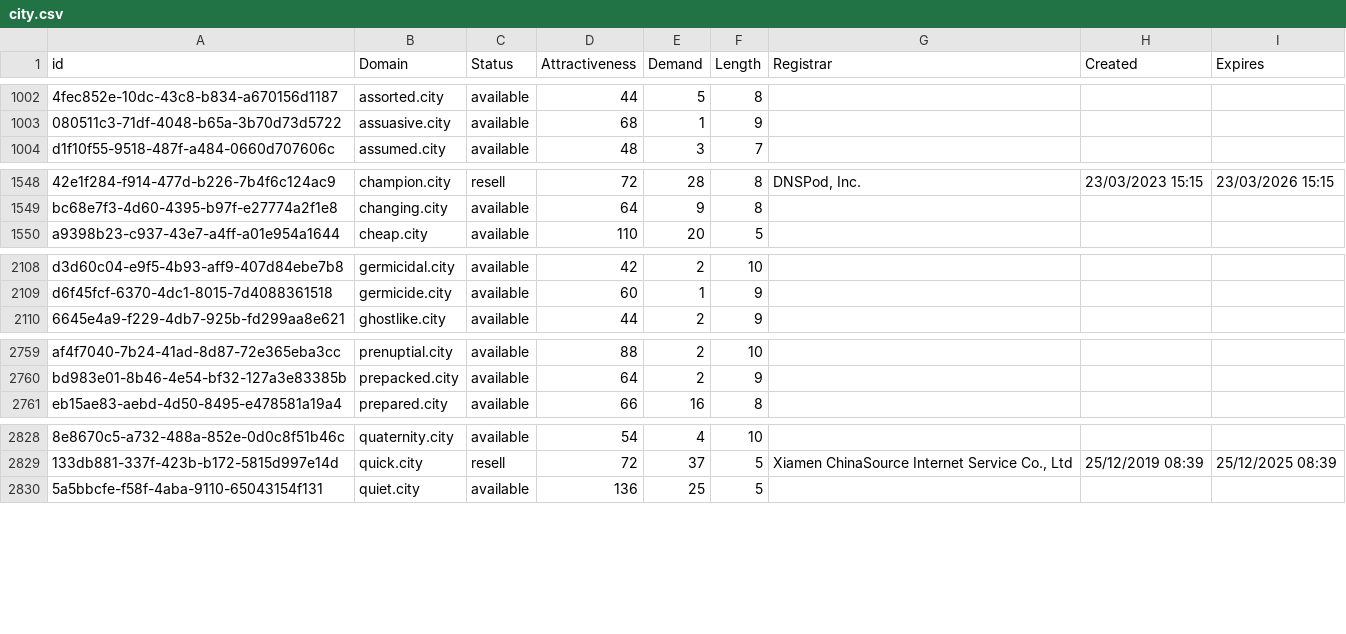
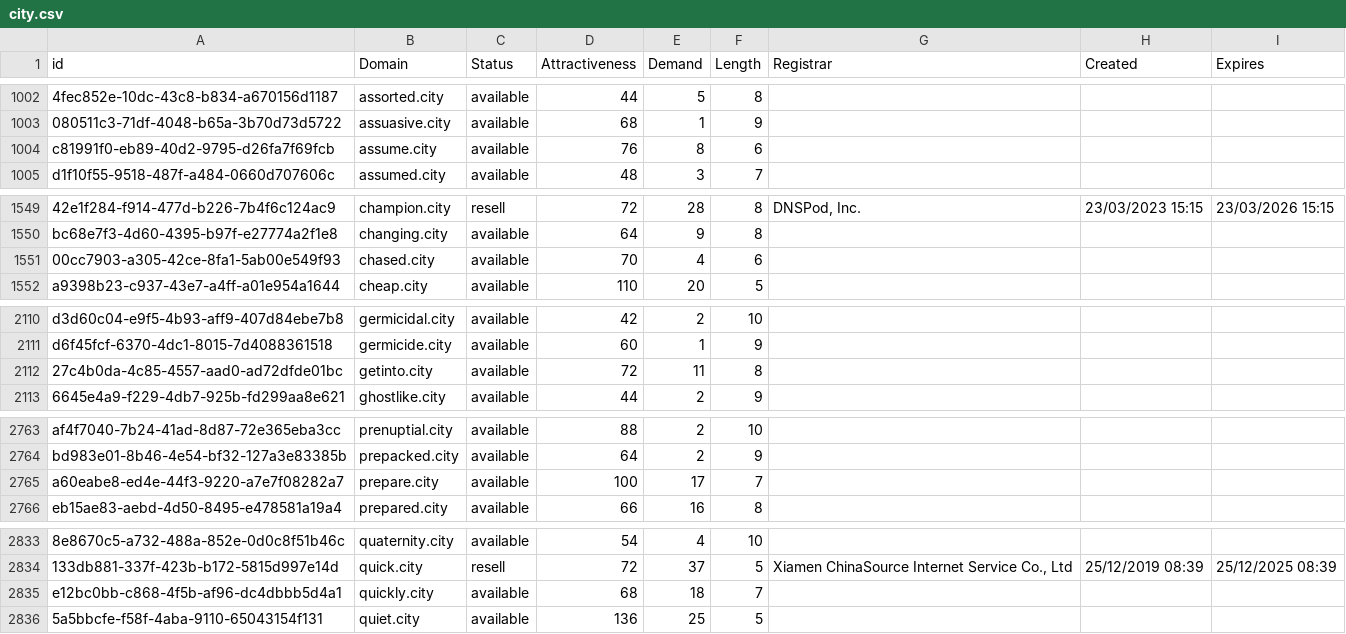
Before and after one commit to UniqueDomains/city-oneword-domains, a CSV file: city.csv, drawn as a sheet; only a part is shown, gaps mark what is left out; the diff covers the shown part only; the diff names each change by its address in the sheet, - before the commit and + after, or states it on an @@ line.

```diff
--- a/city.csv
+++ b/city.csv
+row 1004: c81991f0-eb89-40d2-9795-d26fa7f69fcb | assume.city | available | 76 | 8 | 6
+row 1551: 00cc7903-a305-42ce-8fa1-5ab00e549f93 | chased.city | available | 70 | 4 | 6
+row 2112: 27c4b0da-4c85-4557-aad0-ad72dfde01bc | getinto.city | available | 72 | 11 | 8
+row 2765: a60eabe8-ed4e-44f3-9220-a7e7f08282a7 | prepare.city | available | 100 | 17 | 7
+row 2835: e12bc0bb-c868-4f5b-af96-dc4dbbb5d4a1 | quickly.city | available | 68 | 18 | 7
```
Also changed, not shown: 13 added rows and 2 edited cells elsewhere in this file, 2 other files.
